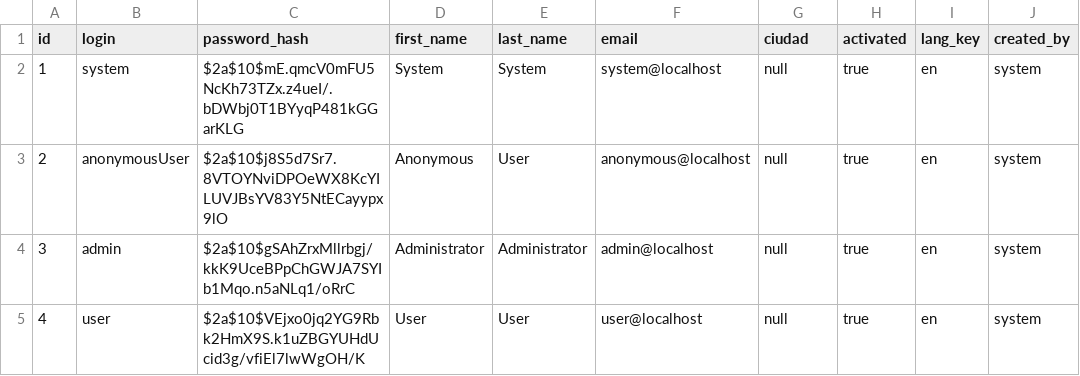
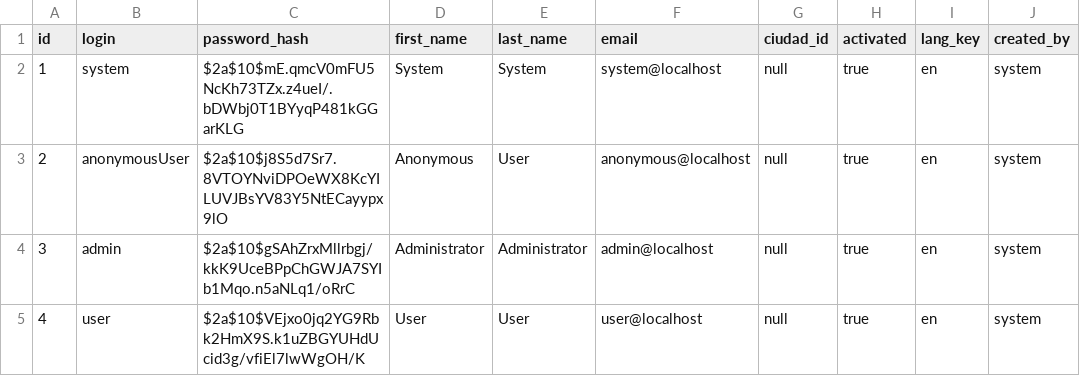
Before and after one commit to MiguelPerezAlo/plumbeer, a CSV file: src/main/resources/config/liquibase/users.csv, drawn as a sheet.

Commit message:
Creadas relaciones Ciudad Usuario

```diff
--- a/src/main/resources/config/liquibase/users.csv
+++ b/src/main/resources/config/liquibase/users.csv
@@ -1,2 +1,2 @@
-id;login;password_hash;first_name;last_name;email;ciudad;activated;lang_key;created_by
+id;login;password_hash;first_name;last_name;email;ciudad_id;activated;lang_key;created_by
 1;system;$2a$10$mE.qmcV0mFU5NcKh73TZx.z4ueI/.bDWbj0T1BYyqP481kGGarKLG;System;System;system@localhost;null;true;en;system
```
Also changed, not shown: 44 other files.
